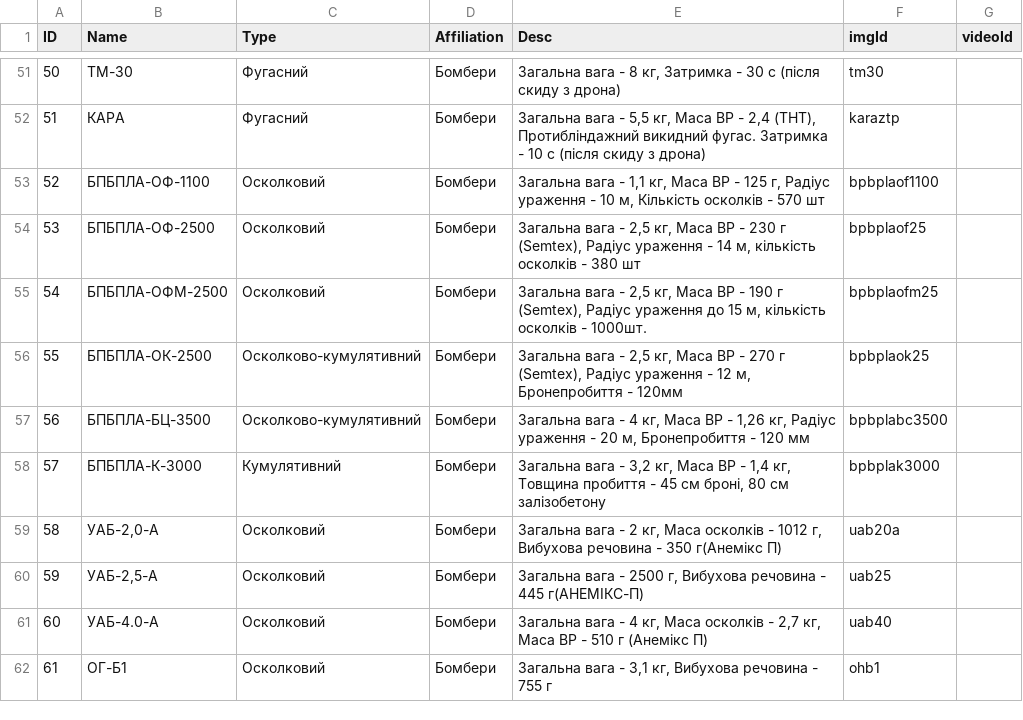
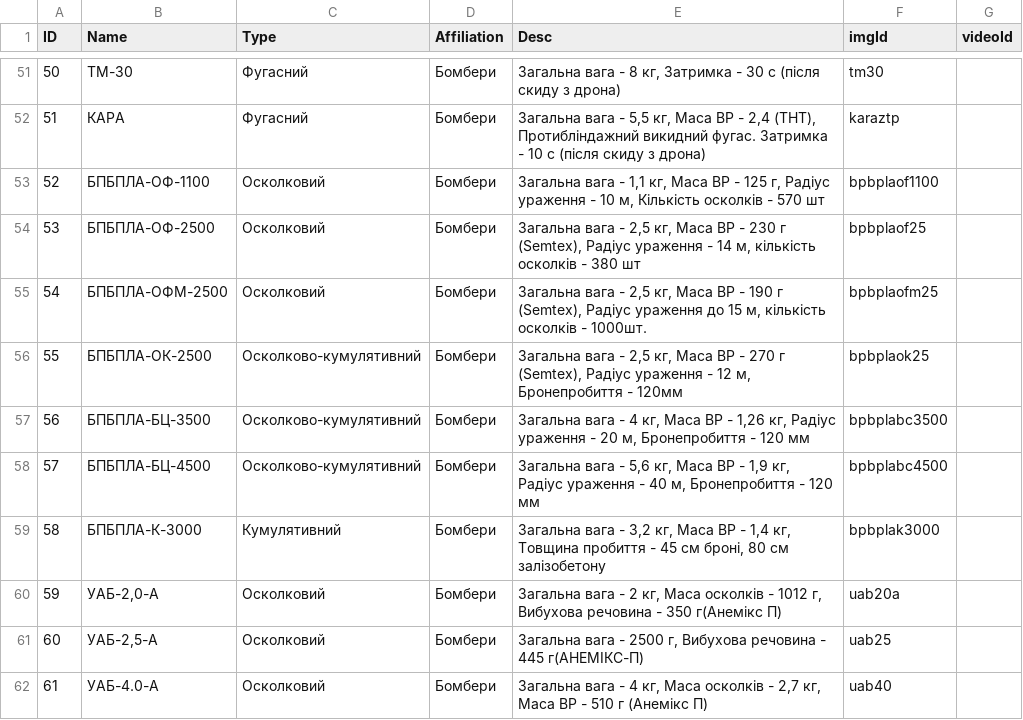
Before and after one commit to Tantsa98/mp125, a CSV file: data/BK.csv, drawn as a sheet; only a part is shown, gaps mark what is left out; the shorter side is filled out with more unchanged rows; addresses are those after the commit; the diff names each change by its address in the sheet, - before the commit and + after, or states it on an @@ line.

```diff
--- a/data/BK.csv
+++ b/data/BK.csv
+row 58: 57 | БПБПЛА-БЦ-4500 | Осколково-кумулятивний | Бомбери | Загальна вага - 5,6 кг, Маса ВР - 1,9 кг, Радіус ураження - 40 м, Бронепробиття - 120 мм | bpbplabc4500
@@ column A (ID) renumbered from row 59 down @@
```
Also changed, not shown: 3 other files.
